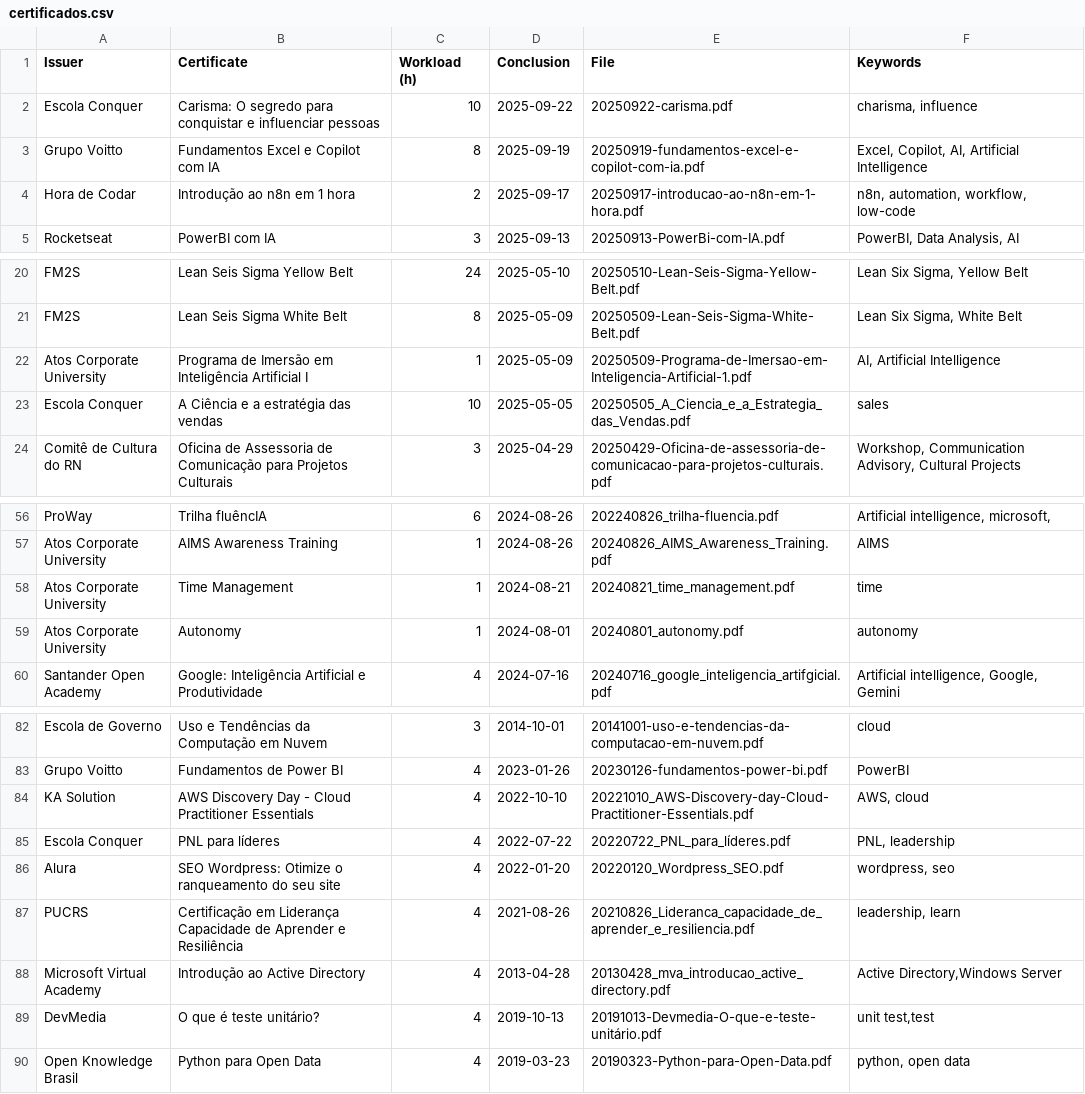
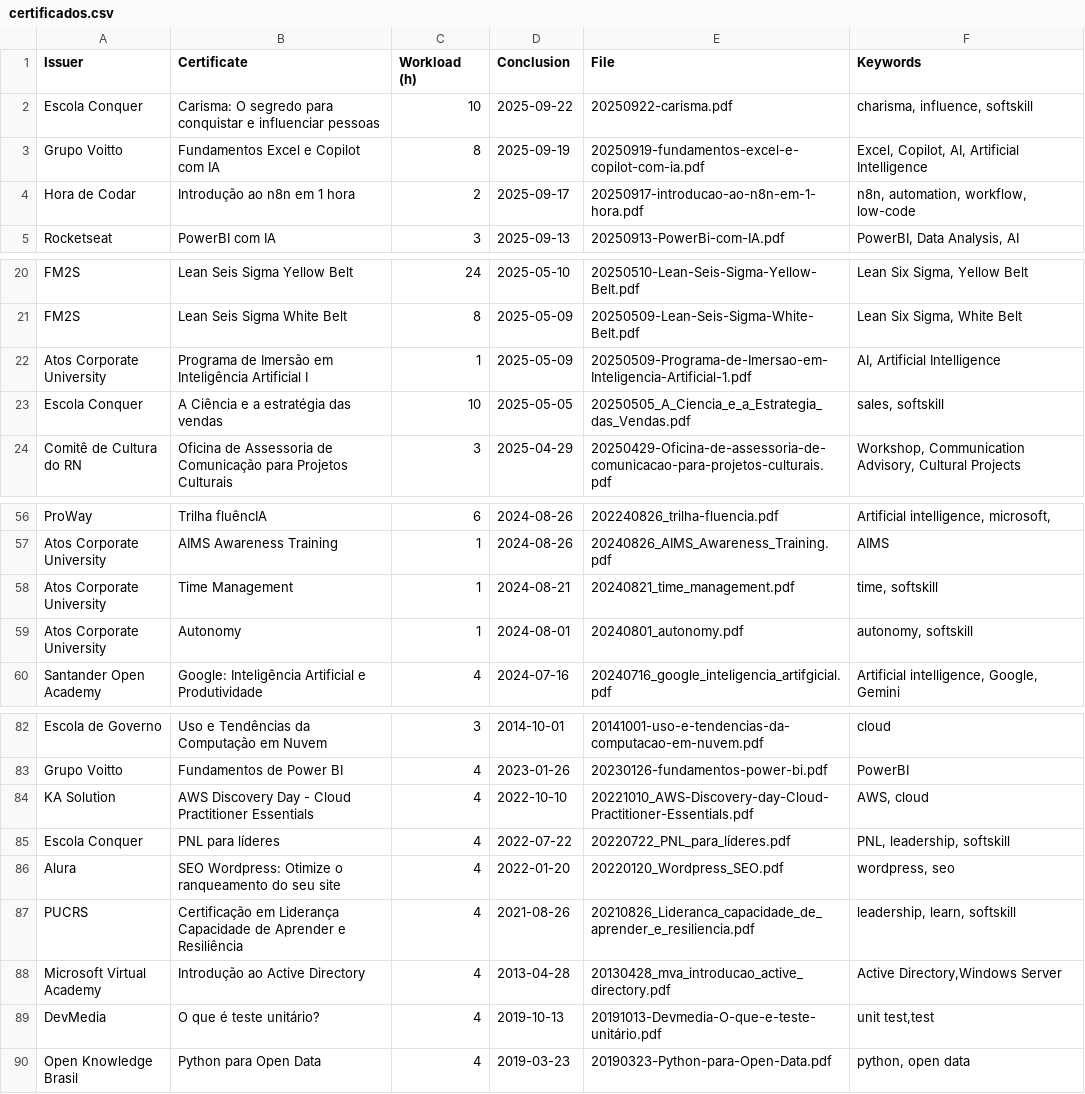
Before and after one commit to georgemaia/certificados-repo, a CSV file: files/certificados.csv, drawn as a sheet; only a part is shown, gaps mark what is left out.

Commit message:
softskill

```diff
--- a/files/certificados.csv
+++ b/files/certificados.csv
@@ -1,3 +1,3 @@
 Issuer,Certificate,Workload (h),Conclusion,File,Keywords
-Escola Conquer,"Carisma: O segredo para conquistar e influenciar pessoas",10,2025-09-22,20250922-carisma.pdf,"charisma, influence"
+Escola Conquer,"Carisma: O segredo para conquistar e influenciar pessoas",10,2025-09-22,20250922-carisma.pdf,"charisma, influence, softskill"
 Grupo Voitto,Fundamentos Excel e Copilot com IA,8,2025-09-19,20250919-fundamentos-excel-e-copilot-com-ia.pdf,"Excel, Copilot, AI, Artificial Intelligence"
@@ -22,3 +22,3 @@ FM2S,"Lean Seis Sigma White Belt",8,2025-05-09,20250509-Lean-Seis-Sigma-White-Be
 Atos Corporate University,"Programa de Imersão em Inteligência Artificial I",1,2025-05-09,20250509-Programa-de-Imersao-em-Inteligencia-Artificial-1.pdf,"AI, Artificial Intelligence"
-Escola Conquer,"A Ciência e a estratégia das vendas",10,2025-05-05,20250505_A_Ciencia_e_a_Estrategia_das_Vendas.pdf,"sales"
+Escola Conquer,"A Ciência e a estratégia das vendas",10,2025-05-05,20250505_A_Ciencia_e_a_Estrategia_das_Vendas.pdf,"sales, softskill"
 "Comitê de Cultura do RN","Oficina de Assessoria de Comunicação para Projetos Culturais",3,2025-04-29,20250429-Oficina-de-assessoria-de-comunicacao-para-projetos-culturais.pdf,"Workshop, Communication Advisory, Cultural Projects"
@@ -57,4 +57,4 @@ ProWay,"Trilha fluêncIA",6,2024-08-26,202240826_trilha-fluencia.pdf,"Artificial
 Atos Corporate University,"AIMS Awareness Training",1,2024-08-26,20240826_AIMS_Awareness_Training.pdf,"AIMS"
-Atos Corporate University,"Time Management",1,2024-08-21,20240821_time_management.pdf,"time"
-Atos Corporate University,"Autonomy",1,2024-08-01,20240801_autonomy.pdf,"autonomy"
+Atos Corporate University,"Time Management",1,2024-08-21,20240821_time_management.pdf,"time, softskill"
+Atos Corporate University,"Autonomy",1,2024-08-01,20240801_autonomy.pdf,"autonomy, softskill"
 Santander Open Academy,"Google: Inteligência Artificial e Produtividade",4,2024-07-16,20240716_google_inteligencia_artifgicial.pdf,"Artificial intelligence, Google, Gemini"
@@ -84,5 +84,5 @@ Grupo Voitto,Fundamentos de Power BI,4,2023-01-26,20230126-fundamentos-power-bi.
 KA Solution,AWS Discovery Day - Cloud Practitioner Essentials,4,2022-10-10,20221010_AWS-Discovery-day-Cloud-Practitioner-Essentials.pdf,"AWS, cloud"
-Escola Conquer,PNL para líderes,4,2022-07-22,20220722_PNL_para_líderes.pdf,"PNL, leadership"
+Escola Conquer,PNL para líderes,4,2022-07-22,20220722_PNL_para_líderes.pdf,"PNL, leadership, softskill"
 Alura,SEO Wordpress: Otimize o ranqueamento do seu site,4,2022-01-20,20220120_Wordpress_SEO.pdf,"wordpress, seo"
-PUCRS,Certificação em Liderança Capacidade de Aprender e Resiliência,4,2021-08-26,20210826_Lideranca_capacidade_de_aprender_e_resiliencia.pdf,"leadership, learn"
+PUCRS,Certificação em Liderança Capacidade de Aprender e Resiliência,4,2021-08-26,20210826_Lideranca_capacidade_de_aprender_e_resiliencia.pdf,"leadership, learn, softskill"
 Microsoft Virtual Academy,Introdução ao Active Directory,4,2013-04-28,20130428_mva_introducao_active_directory.pdf,"Active Directory,Windows Server"
```
